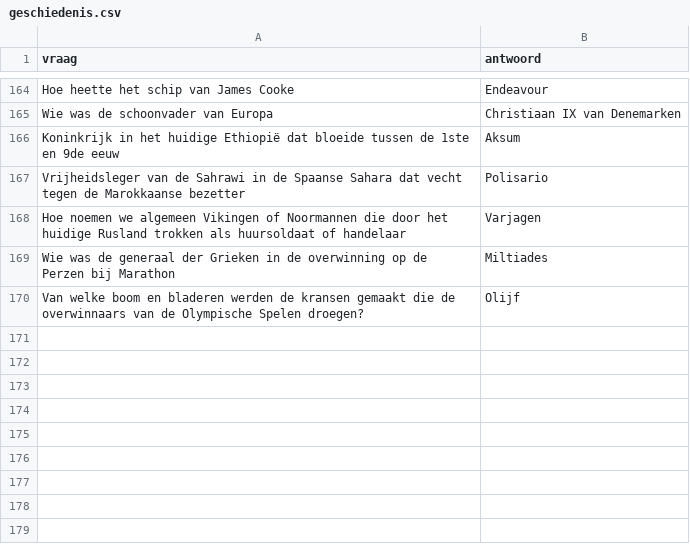
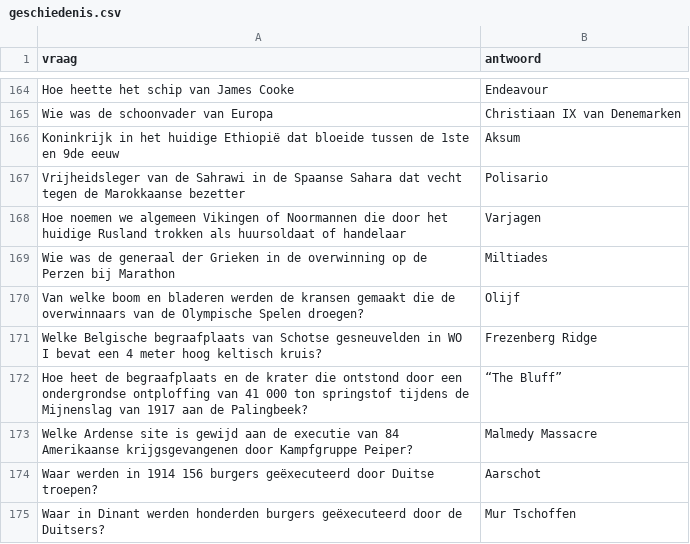
Before and after one commit to DieterVerhofstadt/quizapp, a CSV file: csv/geschiedenis.csv, drawn as a sheet; only a part is shown, gaps mark what is left out; the diff names each change by its address in the sheet, - before the commit and + after, or states it on an @@ line.

Commit message:
Update geschiedenis.csv

```diff
--- a/csv/geschiedenis.csv
+++ b/csv/geschiedenis.csv
+row 171: Welke Belgische begraafplaats van Schotse gesneuvelden in WO I bevat een 4 meter hoog keltisch kruis? | Frezenberg Ridge
+row 172: Hoe heet de begraafplaats en de krater die ontstond door een ondergrondse ontploffing van 41 000 ton springstof tijdens de Mijnenslag van 1917 aan de Palingbeek? | “The Bluff”
+row 173: Welke Ardense site is gewijd aan de executie van 84 Amerikaanse krijgsgevangenen door Kampfgruppe Peiper? | Malmedy Massacre
+row 174: Waar werden in 1914 156 burgers geëxecuteerd door Duitse troepen? | Aarschot
+row 175: Waar in Dinant werden honderden burgers geëxecuteerd door de Duitsers? | Mur Tschoffen
```
